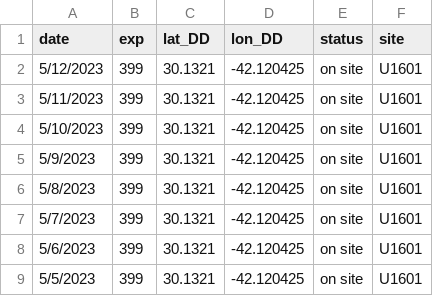
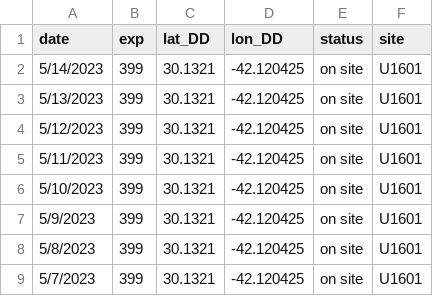
Before and after one commit to tuihat/shiny-server, a CSV file: JRLocator/JR_location.csv, drawn as a sheet; only a part is shown; the shorter side is filled out with more unchanged rows; the diff names each change by its address in the sheet, - before the commit and + after, or states it on an @@ line.

Commit message:
Add files via upload

```diff
--- a/JRLocator/JR_location.csv
+++ b/JRLocator/JR_location.csv
+row 2: 5/14/2023 | 399 | 30.1321 | -42.120425 | on site | U1601
+row 3: 5/13/2023 | 399 | 30.1321 | -42.120425 | on site | U1601
```
